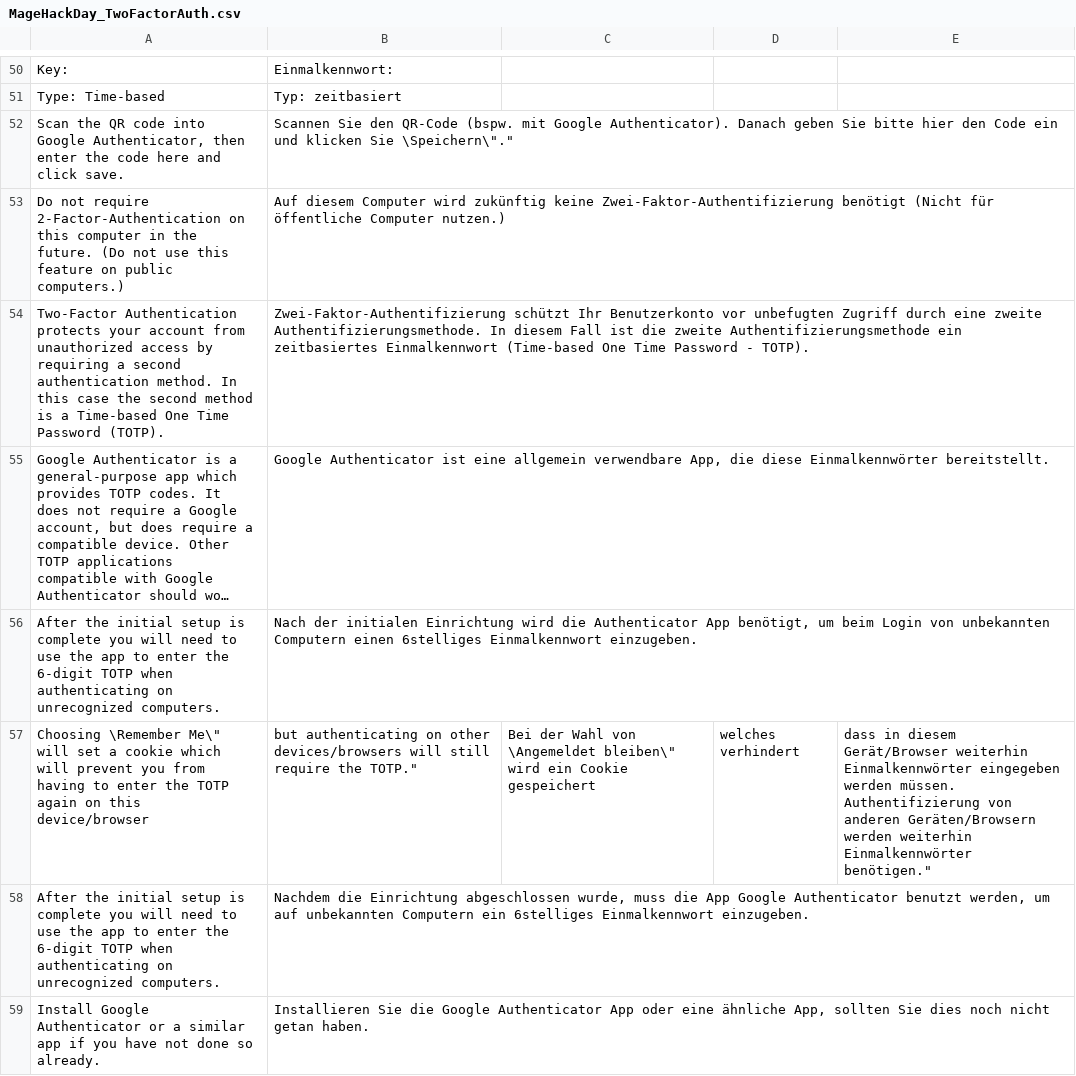
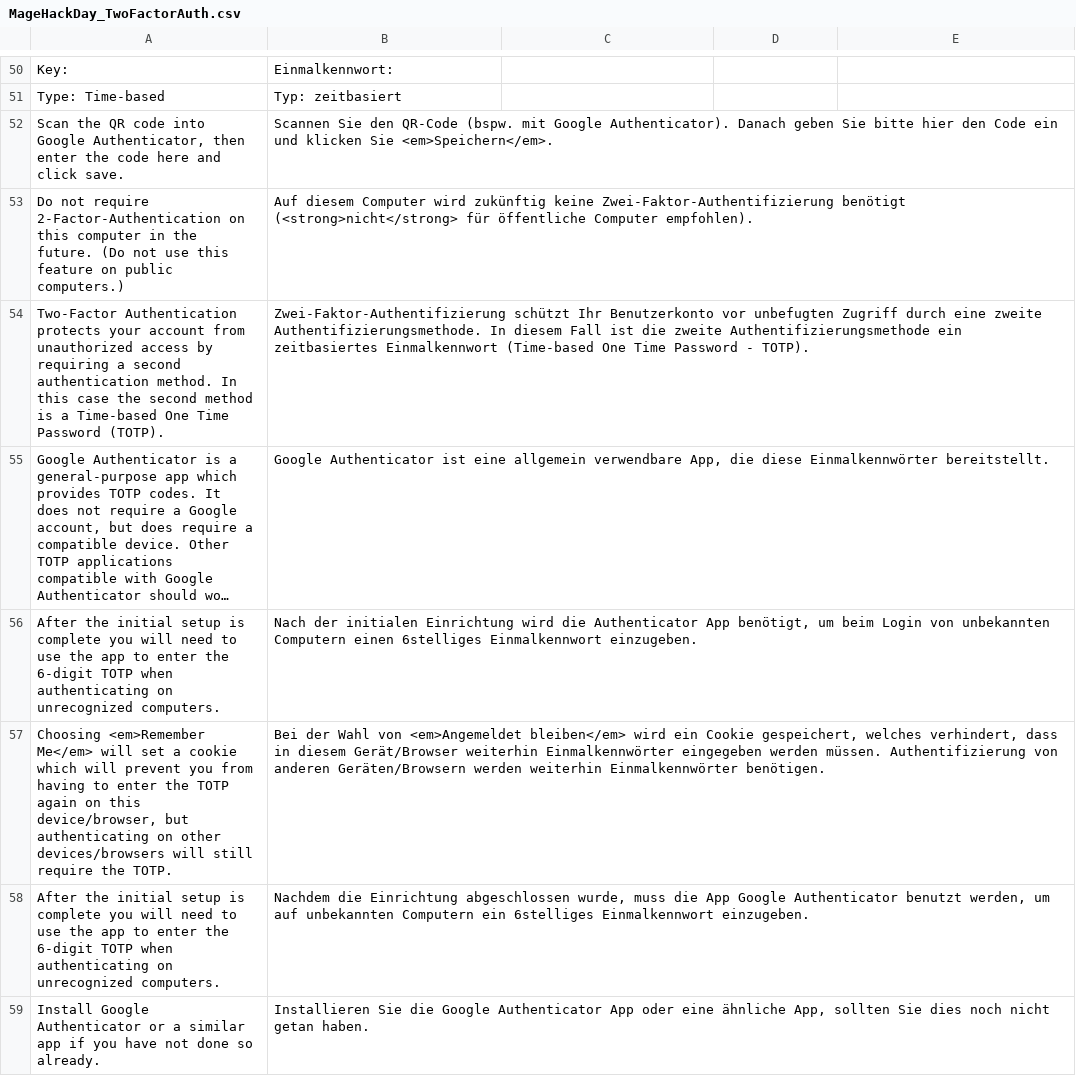
Before and after one commit to tvorexspecialist/m2tfa-jclothes, a CSV file: src/app/locale/de_DE/MageHackDay_TwoFactorAuth.csv, drawn as a sheet; only a part is shown, gaps mark what is left out; long unchanged cells end in …; the diff covers the shown part only.

Commit message:
enhance translations

```diff
--- a/src/app/locale/de_DE/MageHackDay_TwoFactorAuth.csv
+++ b/src/app/locale/de_DE/MageHackDay_TwoFactorAuth.csv
@@ -51,4 +51,4 @@
 "Type: Time-based","Typ: zeitbasiert"
-"Scan the QR code into Google Authenticator, then enter the code here and click save.","Scannen Sie den QR-Code (bspw. mit Google Authenticator). Danach geben Sie bitte hier den Code ein und klicken Sie \"Speichern\"."
-"Do not require 2-Factor-Authentication on this computer in the future. (Do not use this feature on public computers.)","Auf diesem Computer wird zukünftig keine Zwei-Faktor-Authentifizierung benötigt (Nicht für öffentliche Computer nutzen.)"
+"Scan the QR code into Google Authenticator, then enter the code here and click save.","Scannen Sie den QR-Code (bspw. mit Google Authenticator). Danach geben Sie bitte hier den Code ein und klicken Sie <em>Speichern</em>."
+"Do not require 2-Factor-Authentication on this computer in the future. (Do not use this feature on public computers.)","Auf diesem Computer wird zukünftig keine Zwei-Faktor-Authentifizierung benötigt (<strong>nicht</strong> für öffentliche Computer empfohlen)."
 "Two-Factor Authentication protects your account from unauthorized access by requiring a second authentication method. In this case the second method is a Time-based One Time Password (TOTP).","Zwei-Faktor-Authentifizierung schützt Ihr Benutzerkonto vor unbefugten Zugriff durch eine zweite Authentifizierungsmethode. In diesem Fall ist die zweite Authentifizierungsmethode ein zeitbasiertes Einmalkennwort (Time-based One Time Password - TOTP)."
@@ -56,3 +56,3 @@
 "After the initial setup is complete you will need to use the app to enter the 6-digit TOTP when authenticating on unrecognized computers.","Nach der initialen Einrichtung wird die Authenticator App benötigt, um beim Login von unbekannten Computern einen 6stelliges Einmalkennwort einzugeben."
-"Choosing \"Remember Me\" will set a cookie which will prevent you from having to enter the TOTP again on this device/browser, but authenticating on other devices/browsers will still require the TOTP.","Bei der Wahl von \"Angemeldet bleiben\" wird ein Cookie gespeichert, welches verhindert, dass in diesem Gerät/Browser weiterhin Einmalkennwörter eingegeben werden müssen. Authentifizierung von anderen Geräten/Browsern werden weiterhin Einmalkennwörter benötigen."
+"Choosing <em>Remember Me</em> will set a cookie which will prevent you from having to enter the TOTP again on this device/browser, but authenticating on other devices/browsers will still require the TOTP.","Bei der Wahl von <em>Angemeldet bleiben</em> wird ein Cookie gespeichert, welches verhindert, dass in diesem Gerät/Browser weiterhin Einmalkennwörter eingegeben werden müssen. Authentifizierung von anderen Geräten/Browsern werden weiterhin Einmalkennwörter benötigen."
 "After the initial setup is complete you will need to use the app to enter the 6-digit TOTP when authenticating on unrecognized computers.","Nachdem die Einrichtung abgeschlossen wurde, muss die App Google Authenticator benutzt werden, um auf unbekannten Computern ein 6stelliges Einmalkennwort einzugeben."
```
Also changed, not shown: 3 added rows, 2 removed rows and 5 edited cells elsewhere in this file, 2 other files.
